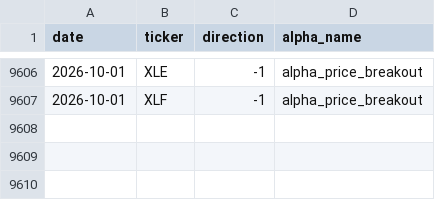
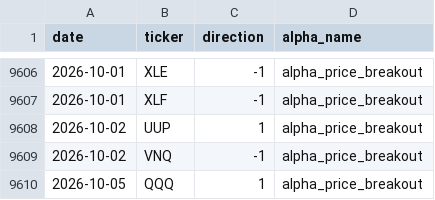
Before and after one commit to nikolas-joyce/alpha-price-breakout, a CSV file: outputs/signals_latest.csv, drawn as a sheet; only a part is shown, gaps mark what is left out.

```diff
--- a/outputs/signals_latest.csv
+++ b/outputs/signals_latest.csv
@@ -9607 +9607,4 @@ date,ticker,direction,alpha_name
 2026-10-01,XLF,-1,alpha_price_breakout
+2026-10-02,UUP,1,alpha_price_breakout
+2026-10-02,VNQ,-1,alpha_price_breakout
+2026-10-05,QQQ,1,alpha_price_breakout
```
